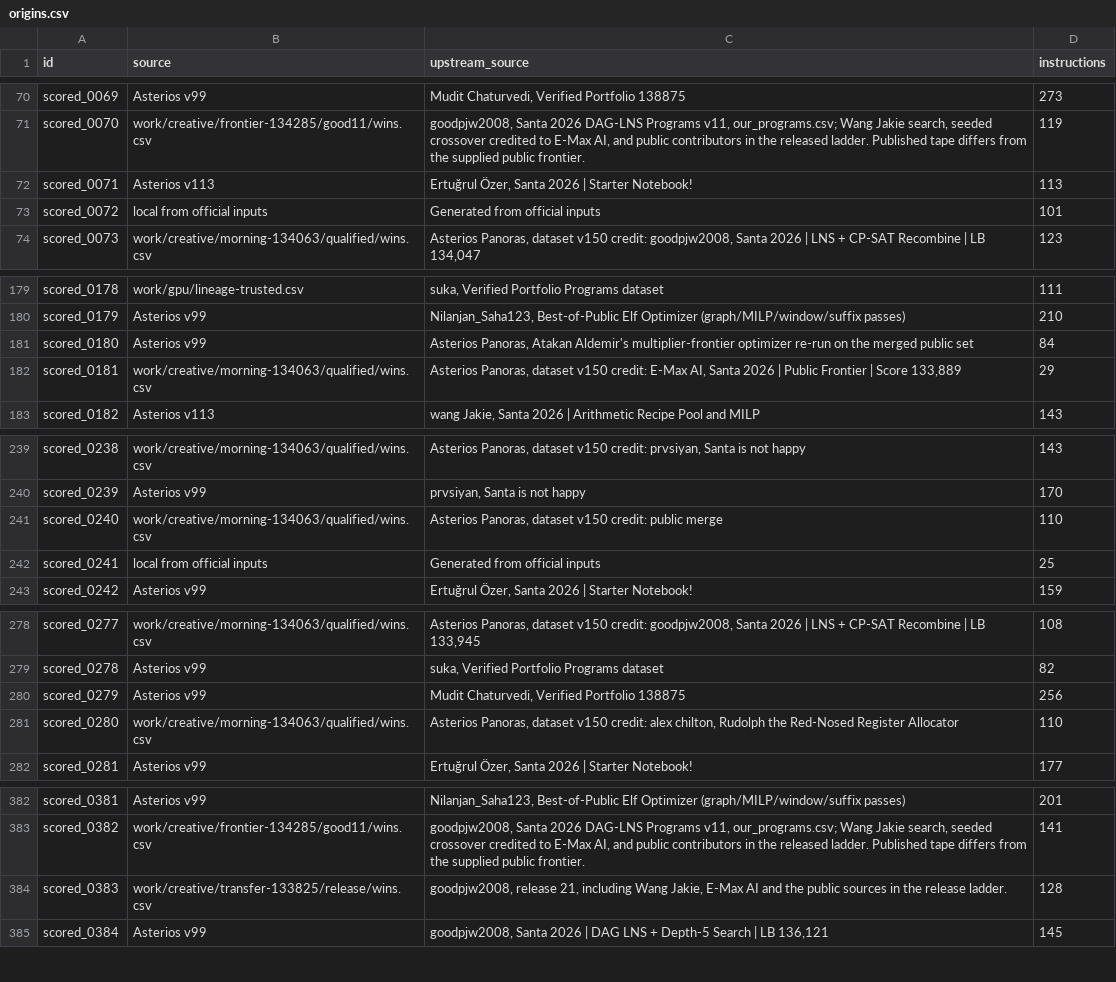
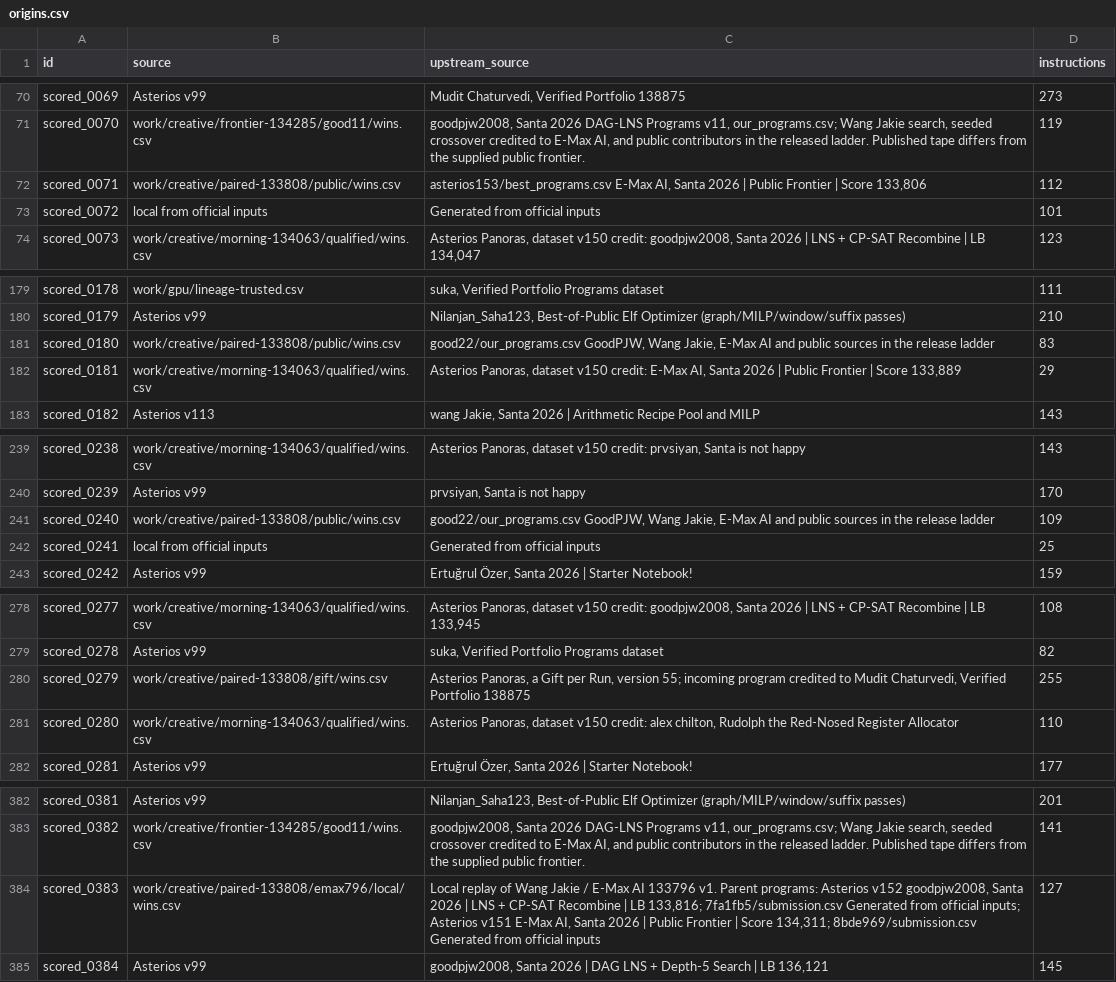
Before and after one commit to Doubao-of-hy/Santa_2026, a CSV file: public-assisted/origins.csv, drawn as a sheet; only a part is shown, gaps mark what is left out; the diff covers the shown part only.

```diff
--- a/public-assisted/origins.csv
+++ b/public-assisted/origins.csv
@@ -71,3 +71,3 @@ scored_0069,Asterios v99,"Mudit Chaturvedi, Verified Portfolio 138875",273
 scored_0070,work/creative/frontier-134285/good11/wins.csv,"goodpjw2008, Santa 2026 DAG-LNS Programs v11, our_programs.csv; Wang Jakie search, seeded crossover credited to E-Max AI, and public contributors in the released ladder. Published tape differs from the supplied public frontier.",119
-scored_0071,Asterios v113,"Ertuğrul Özer, Santa 2026 | Starter Notebook!",113
+scored_0071,work/creative/paired-133808/public/wins.csv,"asterios153/best_programs.csv E-Max AI, Santa 2026 | Public Frontier | Score 133,806",112
 scored_0072,local from official inputs,Generated from official inputs,101
@@ -180,3 +180,3 @@ scored_0178,work/gpu/lineage-trusted.csv,"suka, Verified Portfolio Programs data
 scored_0179,Asterios v99,"Nilanjan_Saha123, Best-of-Public Elf Optimizer (graph/MILP/window/suffix passes)",210
-scored_0180,Asterios v99,"Asterios Panoras, Atakan Aldemir's multiplier-frontier optimizer re-run on the merged public set",84
+scored_0180,work/creative/paired-133808/public/wins.csv,"good22/our_programs.csv GoodPJW, Wang Jakie, E-Max AI and public sources in the release ladder",83
 scored_0181,work/creative/morning-134063/qualified/wins.csv,"Asterios Panoras, dataset v150 credit: E-Max AI, Santa 2026 | Public Frontier | Score 133,889",29
@@ -240,3 +240,3 @@ scored_0238,work/creative/morning-134063/qualified/wins.csv,"Asterios Panoras, d
 scored_0239,Asterios v99,"prvsiyan, Santa is not happy",170
-scored_0240,work/creative/morning-134063/qualified/wins.csv,"Asterios Panoras, dataset v150 credit: public merge",110
+scored_0240,work/creative/paired-133808/public/wins.csv,"good22/our_programs.csv GoodPJW, Wang Jakie, E-Max AI and public sources in the release ladder",109
 scored_0241,local from official inputs,Generated from official inputs,25
@@ -279,3 +279,3 @@ scored_0277,work/creative/morning-134063/qualified/wins.csv,"Asterios Panoras, d
 scored_0278,Asterios v99,"suka, Verified Portfolio Programs dataset",82
-scored_0279,Asterios v99,"Mudit Chaturvedi, Verified Portfolio 138875",256
+scored_0279,work/creative/paired-133808/gift/wins.csv,"Asterios Panoras, a Gift per Run, version 55; incoming program credited to Mudit Chaturvedi, Verified Portfolio 138875",255
 scored_0280,work/creative/morning-134063/qualified/wins.csv,"Asterios Panoras, dataset v150 credit: alex chilton, Rudolph the Red-Nosed Register Allocator",110
@@ -383,3 +383,3 @@ scored_0381,Asterios v99,"Nilanjan_Saha123, Best-of-Public Elf Optimizer (graph/
 scored_0382,work/creative/frontier-134285/good11/wins.csv,"goodpjw2008, Santa 2026 DAG-LNS Programs v11, our_programs.csv; Wang Jakie search, seeded crossover credited to E-Max AI, and public contributors in the released ladder. Published tape differs from the supplied public frontier.",141
-scored_0383,work/creative/transfer-133825/release/wins.csv,"goodpjw2008, release 21, including Wang Jakie, E-Max AI and the public sources in the release ladder.",128
+scored_0383,work/creative/paired-133808/emax796/local/wins.csv,"Local replay of Wang Jakie / E-Max AI 133796 v1. Parent programs: Asterios v152 goodpjw2008, Santa 2026 | LNS + CP-SAT Recombine | LB 133,816; 7fa1fb5/submission.csv Generated from official inputs; Asterios v151 E-Max AI, Santa 2026 | Public Frontier | Score 134,311; 8bde969/submission.csv Generated from official inputs",127
 scored_0384,Asterios v99,"goodpjw2008, Santa 2026 | DAG LNS + Depth-5 Search | LB 136,121",145
```
Also changed, not shown: 19 edited cells elsewhere in this file, collaboration/puzzle-bounds.csv, origins.csv, 16 other files.
